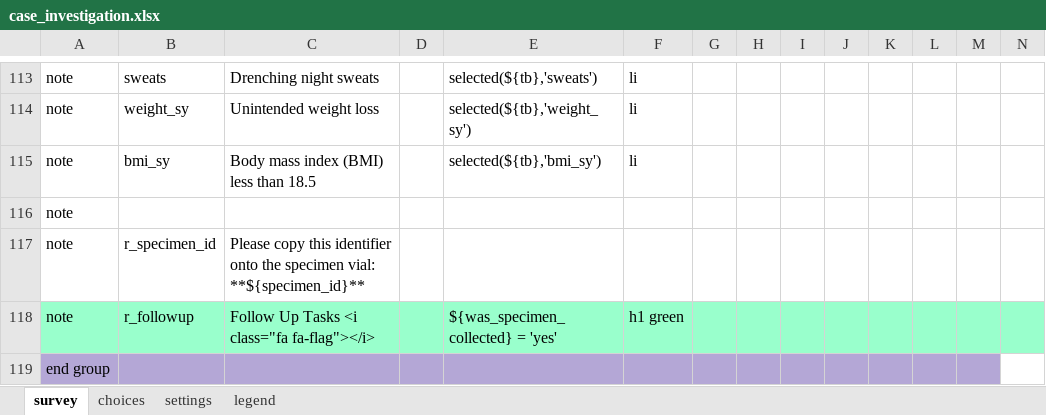
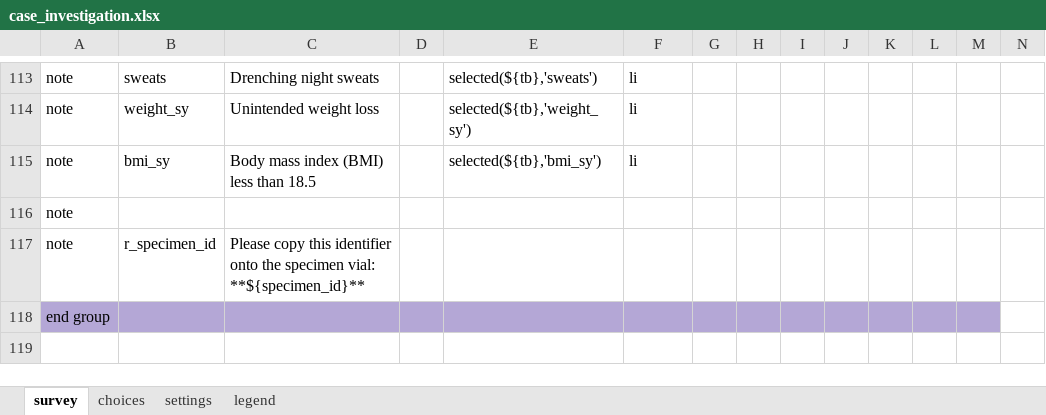
Before and after one commit to oyierp/Bodaboda_Test, an Excel workbook: config-boda-moh-ke-master/forms/app/case_investigation.xlsx, sheet survey, drawn as a sheet; only a part is shown, gaps mark what is left out; values as stored, in another font and other column widths than the file's, no borders; conditional formats not drawn; rows hold the shown columns only; the diff names each change by its address in the sheet, - before the commit and + after, or states it on an @@ line.

Commit message:
Add files via upload

```diff
--- a/config-boda-moh-ke-master/forms/app/case_investigation.xlsx (sheet survey)
+++ b/config-boda-moh-ke-master/forms/app/case_investigation.xlsx (sheet survey)
-row 118: note | r_followup | Follow Up Tasks <i class="fa fa-flag"></i> |  | ${was_specimen_collected} = 'yes' | h1 green
```
